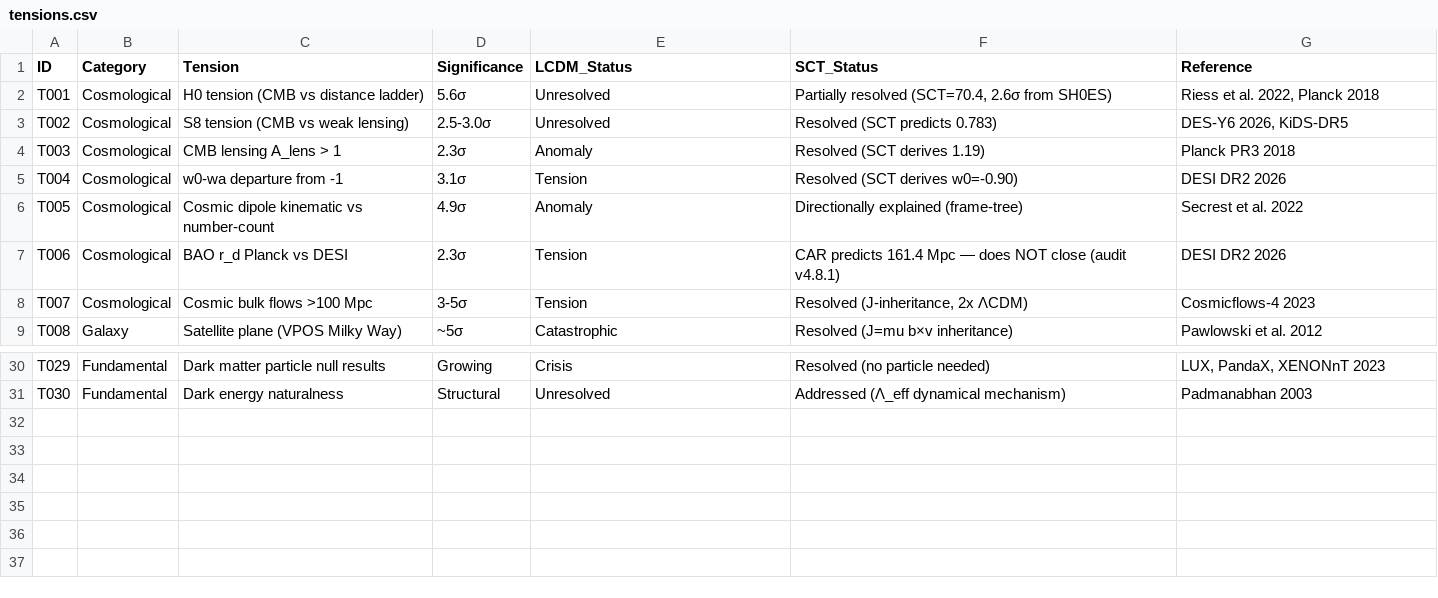
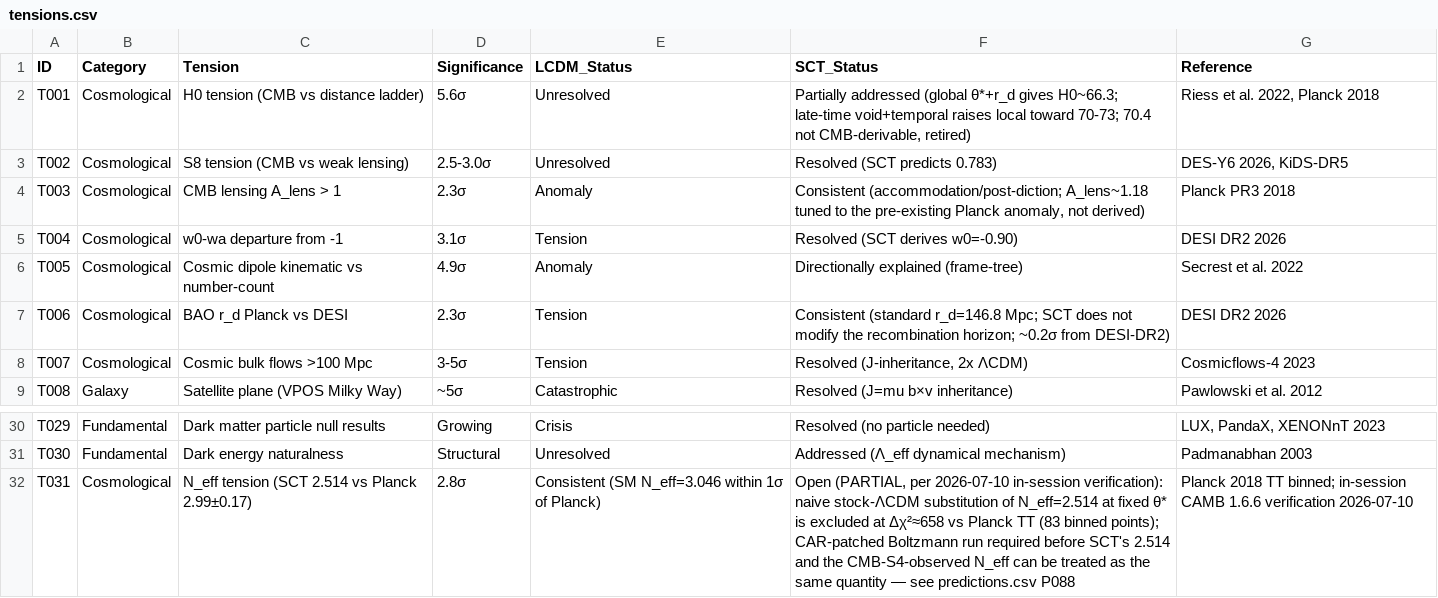
Before and after one commit to DR-JM-NIPOK/sct-collaboration, a CSV file: tensions.csv, drawn as a sheet; only a part is shown, gaps mark what is left out.

```diff
--- a/tensions.csv
+++ b/tensions.csv
@@ -1,8 +1,8 @@
 ID,Category,Tension,Significance,LCDM_Status,SCT_Status,Reference
-T001,Cosmological,H0 tension (CMB vs distance ladder),5.6σ,Unresolved,"Partially resolved (SCT=70.4, 2.6σ from SH0ES)","Riess et al. 2022, Planck 2018"
+T001,Cosmological,H0 tension (CMB vs distance ladder),5.6σ,Unresolved,"Partially addressed (global θ*+r_d gives H0~66.3; late-time void+temporal raises local toward 70-73; 70.4 not CMB-derivable, retired)","Riess et al. 2022, Planck 2018"
 T002,Cosmological,S8 tension (CMB vs weak lensing),2.5-3.0σ,Unresolved,Resolved (SCT predicts 0.783),"DES-Y6 2026, KiDS-DR5"
-T003,Cosmological,CMB lensing A_lens > 1,2.3σ,Anomaly,Resolved (SCT derives 1.19),Planck PR3 2018
+T003,Cosmological,CMB lensing A_lens > 1,2.3σ,Anomaly,"Consistent (accommodation/post-diction; A_lens~1.18 tuned to the pre-existing Planck anomaly, not derived)",Planck PR3 2018
 T004,Cosmological,w0-wa departure from -1,3.1σ,Tension,Resolved (SCT derives w0=-0.90),DESI DR2 2026
 T005,Cosmological,Cosmic dipole kinematic vs number-count,4.9σ,Anomaly,Directionally explained (frame-tree),Secrest et al. 2022
-T006,Cosmological,BAO r_d Planck vs DESI,2.3σ,Tension,CAR predicts 161.4 Mpc — does NOT close (audit v4.8.1),DESI DR2 2026
+T006,Cosmological,BAO r_d Planck vs DESI,2.3σ,Tension,Consistent (standard r_d=146.8 Mpc; SCT does not modify the recombination horizon; ~0.2σ from DESI-DR2),DESI DR2 2026
 T007,Cosmological,Cosmic bulk flows >100 Mpc,3-5σ,Tension,"Resolved (J-inheritance, 2x ΛCDM)",Cosmicflows-4 2023
@@ -31 +31,2 @@ T029,Fundamental,Dark matter particle null results,Growing,Crisis,Resolved (no p
 T030,Fundamental,Dark energy naturalness,Structural,Unresolved,Addressed (Λ_eff dynamical mechanism),Padmanabhan 2003
+T031,Cosmological,N_eff tension (SCT 2.514 vs Planck 2.99±0.17),2.8σ,Consistent (SM N_eff=3.046 within 1σ of Planck),"Open (PARTIAL, per 2026-07-10 in-session verification): naive stock-ΛCDM substitution of N_eff=2.514 at fixed θ* is excluded at Δχ²≈658 vs Planck TT (83 binned points); CAR-patched Boltzmann run required before SCT's 2.514 and the CMB-S4-observed N_eff can be treated as the same quantity — see predictions.csv P088",Planck 2018 TT binned; in-session CAMB 1.6.6 verification 2026-07-10
```
Also changed, not shown: 13 other files.
